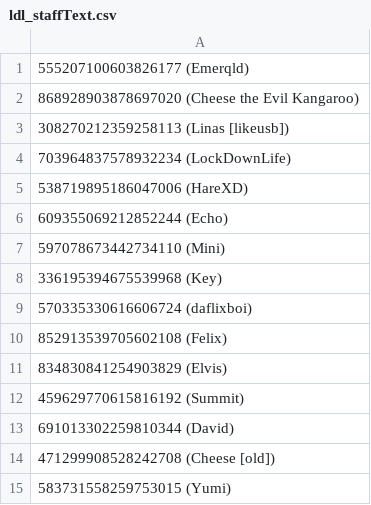
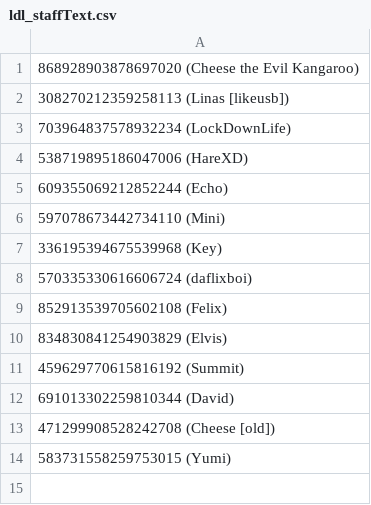
Before and after one commit to wrmf/NerdBot, a CSV file: ldl/ldl_staffText.csv (was ldl_staffText.csv), drawn as a sheet; the diff names each change by its address in the sheet, - before the commit and + after, or states it on an @@ line.

```diff
--- a/ldl_staffText.csv
+++ b/ldl/ldl_staffText.csv
-row 1: 555207100603826177 (Emerqld)
```
Also changed, not shown: 5 other files.
